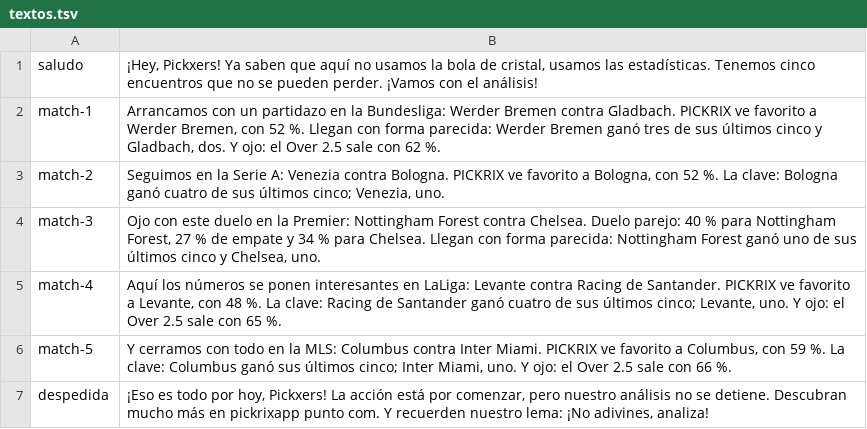
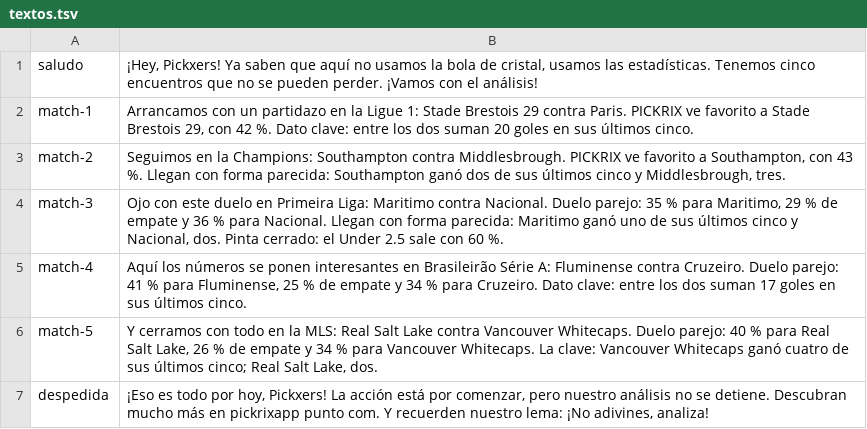
Before and after one commit to PICKRIX/pickrix-studio, a TSV file: muestras/2026-11-27/voz/textos.tsv, drawn as a sheet.

```diff
--- a/muestras/2026-11-27/voz/textos.tsv
+++ b/muestras/2026-11-27/voz/textos.tsv
@@ -1,7 +1,7 @@
 saludo	¡Hey, Pickxers! Ya saben que aquí no usamos la bola de cristal, usamos las estadísticas. Tenemos cinco encuentros que no se pueden perder. ¡Vamos con el análisis!
-match-1	Arrancamos con un partidazo en la Bundesliga: Werder Bremen contra Gladbach. PICKRIX ve favorito a Werder Bremen, con 52 %. Llegan con forma parecida: Werder Bremen ganó tres de sus últimos cinco y Gladbach, dos. Y ojo: el Over 2.5 sale con 62 %.
-match-2	Seguimos en la Serie A: Venezia contra Bologna. PICKRIX ve favorito a Bologna, con 52 %. La clave: Bologna ganó cuatro de sus últimos cinco; Venezia, uno.
-match-3	Ojo con este duelo en la Premier: Nottingham Forest contra Chelsea. Duelo parejo: 40 % para Nottingham Forest, 27 % de empate y 34 % para Chelsea. Llegan con forma parecida: Nottingham Forest ganó uno de sus últimos cinco y Chelsea, uno.
-match-4	Aquí los números se ponen interesantes en LaLiga: Levante contra Racing de Santander. PICKRIX ve favorito a Levante, con 48 %. La clave: Racing de Santander ganó cuatro de sus últimos cinco; Levante, uno. Y ojo: el Over 2.5 sale con 65 %.
-match-5	Y cerramos con todo en la MLS: Columbus contra Inter Miami. PICKRIX ve favorito a Columbus, con 59 %. La clave: Columbus ganó sus últimos cinco; Inter Miami, uno. Y ojo: el Over 2.5 sale con 66 %.
+match-1	Arrancamos con un partidazo en la Ligue 1: Stade Brestois 29 contra Paris. PICKRIX ve favorito a Stade Brestois 29, con 42 %. Dato clave: entre los dos suman 20 goles en sus últimos cinco.
+match-2	Seguimos en la Champions: Southampton contra Middlesbrough. PICKRIX ve favorito a Southampton, con 43 %. Llegan con forma parecida: Southampton ganó dos de sus últimos cinco y Middlesbrough, tres.
+match-3	Ojo con este duelo en Primeira Liga: Maritimo contra Nacional. Duelo parejo: 35 % para Maritimo, 29 % de empate y 36 % para Nacional. Llegan con forma parecida: Maritimo ganó uno de sus últimos cinco y Nacional, dos. Pinta cerrado: el Under 2.5 sale con 60 %.
+match-4	Aquí los números se ponen interesantes en Brasileirão Série A: Fluminense contra Cruzeiro. Duelo parejo: 41 % para Fluminense, 25 % de empate y 34 % para Cruzeiro. Dato clave: entre los dos suman 17 goles en sus últimos cinco.
+match-5	Y cerramos con todo en la MLS: Real Salt Lake contra Vancouver Whitecaps. Duelo parejo: 40 % para Real Salt Lake, 26 % de empate y 34 % para Vancouver Whitecaps. La clave: Vancouver Whitecaps ganó cuatro de sus últimos cinco; Real Salt Lake, dos.
 despedida	¡Eso es todo por hoy, Pickxers! La acción está por comenzar, pero nuestro análisis no se detiene. Descubran mucho más en pickrixapp punto com. Y recuerden nuestro lema: ¡No adivines, analiza!
```
Also changed, not shown: 22 other files.
